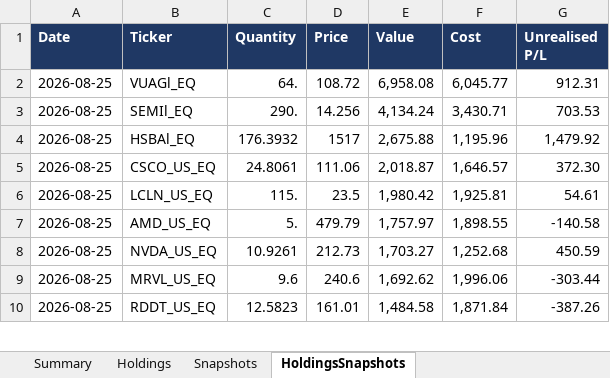
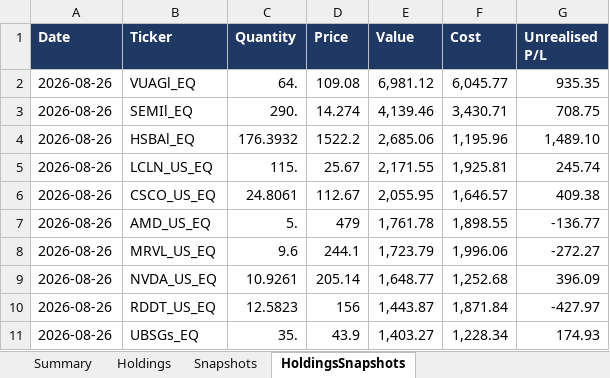
Before and after one commit to hivan04/portfolio-manager, an Excel workbook: portfolio.xlsx, sheet HoldingsSnapshots, drawn as a sheet; only a part is shown; values as stored, in another font and other column widths than the file's, no borders; removed rows and columns are numbered as before the commit, all else as after; the diff covers the shown part only; the diff names each change by its address in the sheet, - before the commit and + after, or states it on an @@ line.

```diff
--- a/portfolio.xlsx (sheet HoldingsSnapshots)
+++ b/portfolio.xlsx (sheet HoldingsSnapshots)
-A2:A4 (Date): 2026-08-25
+A2:A4 (Date): 2026-08-26
-D2 (Price): 108.72
+D2 (Price): 109.08
-E2 (Value): 6,958.08
+E2 (Value): 6,981.12
-G2 (Unrealised P/L): 912.31
+G2 (Unrealised P/L): 935.35
-D3 (Price): 14.256
+D3 (Price): 14.274
-E3 (Value): 4,134.24
+E3 (Value): 4,139.46
-G3 (Unrealised P/L): 703.53
+G3 (Unrealised P/L): 708.75
-D4 (Price): 1517
+D4 (Price): 1522.2
-E4 (Value): 2,675.88
+E4 (Value): 2,685.06
-G4 (Unrealised P/L): 1,479.92
+G4 (Unrealised P/L): 1,489.10
-row 5: 2026-08-25 | CSCO_US_EQ | 24.8061 | 111.06 | 2,018.87 | 1,646.57 | 372.30
-A5 (Date): 2026-08-25
+A5 (Date): 2026-08-26
-D5 (Price): 23.5
+D5 (Price): 25.67
-E5 (Value): 1,980.42
+E5 (Value): 2,171.55
-G5 (Unrealised P/L): 54.61
+G5 (Unrealised P/L): 245.74
+row 6: 2026-08-26 | CSCO_US_EQ | 24.8061 | 112.67 | 2,055.95 | 1,646.57 | 409.38
-A7 (Date): 2026-08-25
+A7 (Date): 2026-08-26
-D7 (Price): 479.79
+D7 (Price): 479
-E7 (Value): 1,757.97
+E7 (Value): 1,761.78
-G7 (Unrealised P/L): -140.58
+G7 (Unrealised P/L): -136.77
-row 8: 2026-08-25 | NVDA_US_EQ | 10.9261 | 212.73 | 1,703.27 | 1,252.68 | 450.59
-A8 (Date): 2026-08-25
+A8 (Date): 2026-08-26
-D8 (Price): 240.6
+D8 (Price): 244.1
-E8 (Value): 1,692.62
+E8 (Value): 1,723.79
-G8 (Unrealised P/L): -303.44
+G8 (Unrealised P/L): -272.27
+row 9: 2026-08-26 | NVDA_US_EQ | 10.9261 | 205.14 | 1,648.77 | 1,252.68 | 396.09
-A10 (Date): 2026-08-25
+A10 (Date): 2026-08-26
-D10 (Price): 161.01
+D10 (Price): 156
-E10 (Value): 1,484.58
+E10 (Value): 1,443.87
-G10 (Unrealised P/L): -387.26
+G10 (Unrealised P/L): -427.97
+row 11: 2026-08-26 | UBSGs_EQ | 35. | 43.9 | 1,403.27 | 1,228.34 | 174.93
```
Also changed, not shown: 17 added rows, 18 removed rows and 179 edited cells elsewhere in this sheet, sheet Holdings, sheet Snapshots, sheet Summary, 2 other files.
